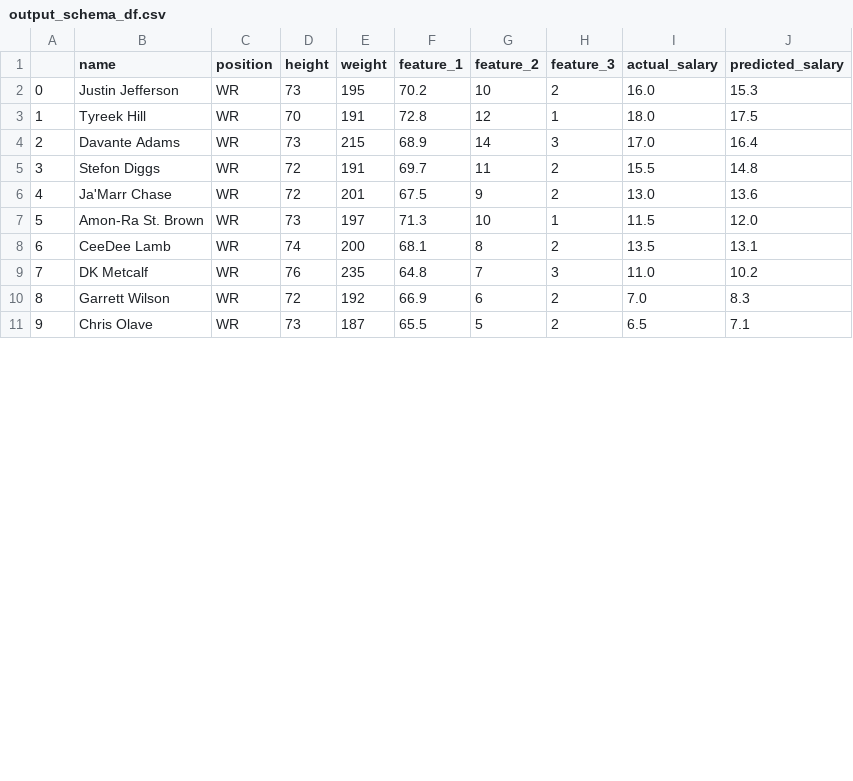
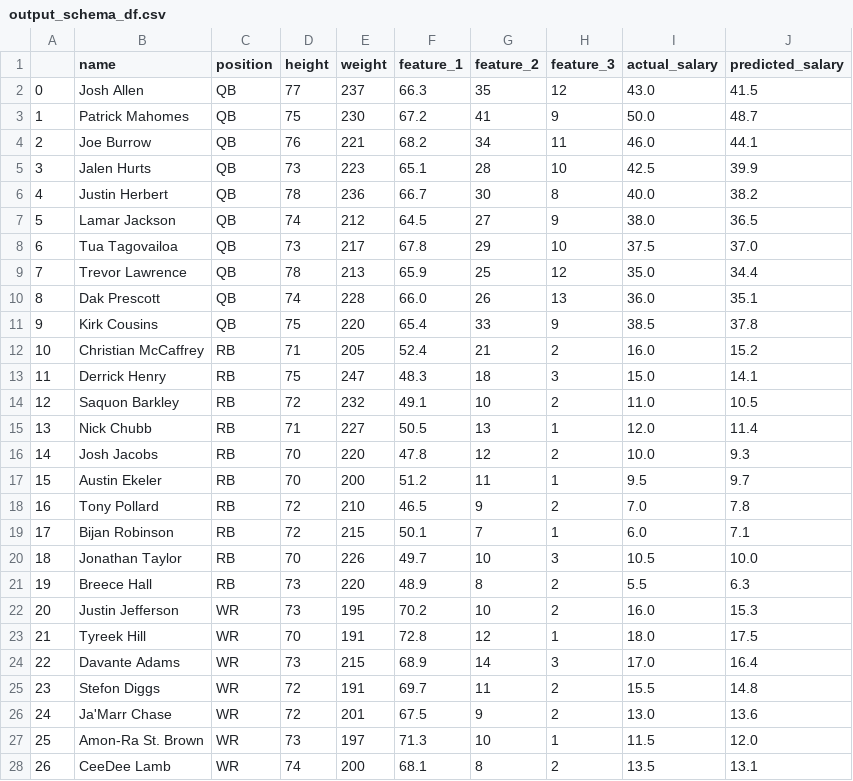
Before and after one commit to erickemde/CSE-6242-Team-165, a CSV file: data/output_schema_df.csv, drawn as a sheet; only a part is shown; the shorter side is filled out with more unchanged rows; addresses are those after the commit; the diff names each change by its address in the sheet, - before the commit and + after, or states it on an @@ line.

Commit message:
adding updated schema df

```diff
--- a/data/output_schema_df.csv
+++ b/data/output_schema_df.csv
+row 2: 0 | Josh Allen | QB | 77 | 237 | 66.3 | 35 | 12 | 43.0 | 41.5
+row 3: 1 | Patrick Mahomes | QB | 75 | 230 | 67.2 | 41 | 9 | 50.0 | 48.7
+row 4: 2 | Joe Burrow | QB | 76 | 221 | 68.2 | 34 | 11 | 46.0 | 44.1
+row 5: 3 | Jalen Hurts | QB | 73 | 223 | 65.1 | 28 | 10 | 42.5 | 39.9
+row 6: 4 | Justin Herbert | QB | 78 | 236 | 66.7 | 30 | 8 | 40.0 | 38.2
+row 7: 5 | Lamar Jackson | QB | 74 | 212 | 64.5 | 27 | 9 | 38.0 | 36.5
+row 8: 6 | Tua Tagovailoa | QB | 73 | 217 | 67.8 | 29 | 10 | 37.5 | 37.0
+row 9: 7 | Trevor Lawrence | QB | 78 | 213 | 65.9 | 25 | 12 | 35.0 | 34.4
+row 10: 8 | Dak Prescott | QB | 74 | 228 | 66.0 | 26 | 13 | 36.0 | 35.1
+row 11: 9 | Kirk Cousins | QB | 75 | 220 | 65.4 | 33 | 9 | 38.5 | 37.8
@@ column A renumbered between rows 22 and 31 @@
```
Also changed, not shown: 1 other file.
